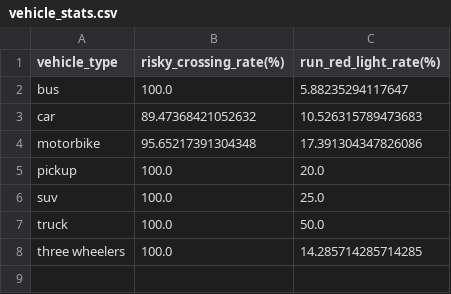
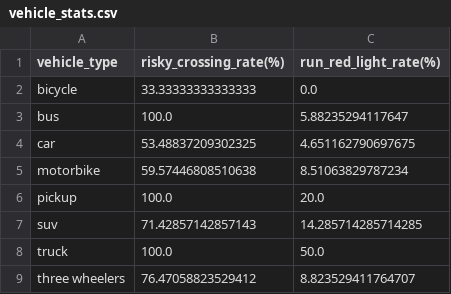
Before and after one commit to KimmichGUO/PedX-Insight, a CSV file: summary_data/vehicle_stats.csv, drawn as a sheet.

```diff
--- a/summary_data/vehicle_stats.csv
+++ b/summary_data/vehicle_stats.csv
@@ -1,8 +1,9 @@
 vehicle_type,risky_crossing_rate(%),run_red_light_rate(%)
+bicycle,33.33333333333333,0.0
 bus,100.0,5.88235294117647
-car,89.47368421052632,10.526315789473683
-motorbike,95.65217391304348,17.391304347826086
+car,53.48837209302325,4.651162790697675
+motorbike,59.57446808510638,8.51063829787234
 pickup,100.0,20.0
-suv,100.0,25.0
+suv,71.42857142857143,14.285714285714285
 truck,100.0,50.0
-three wheelers,100.0,14.285714285714285
+three wheelers,76.47058823529412,8.823529411764707
```
Also changed, not shown: mapping_one_each.csv, summary_data/all_video_info.csv, 18 other files.
